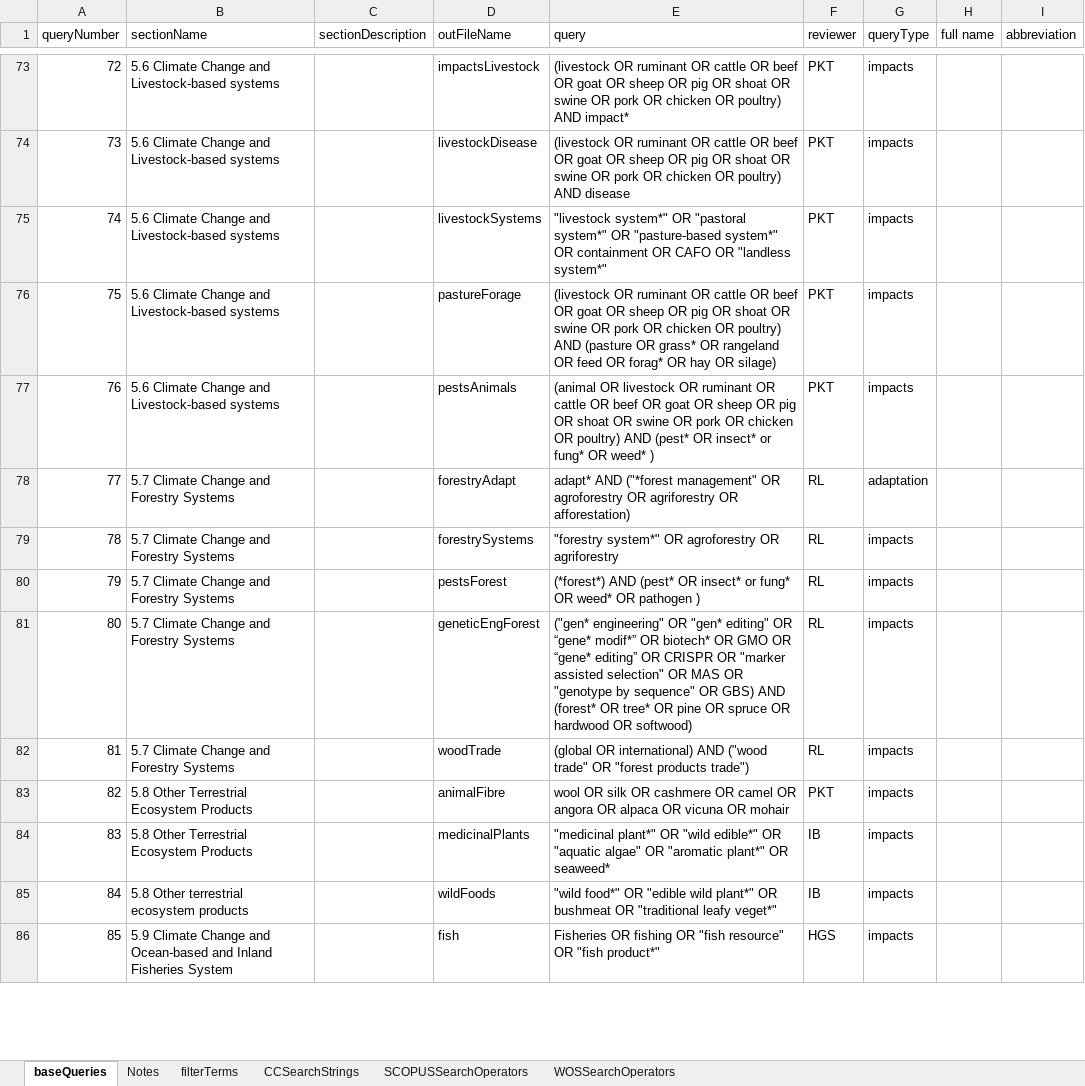
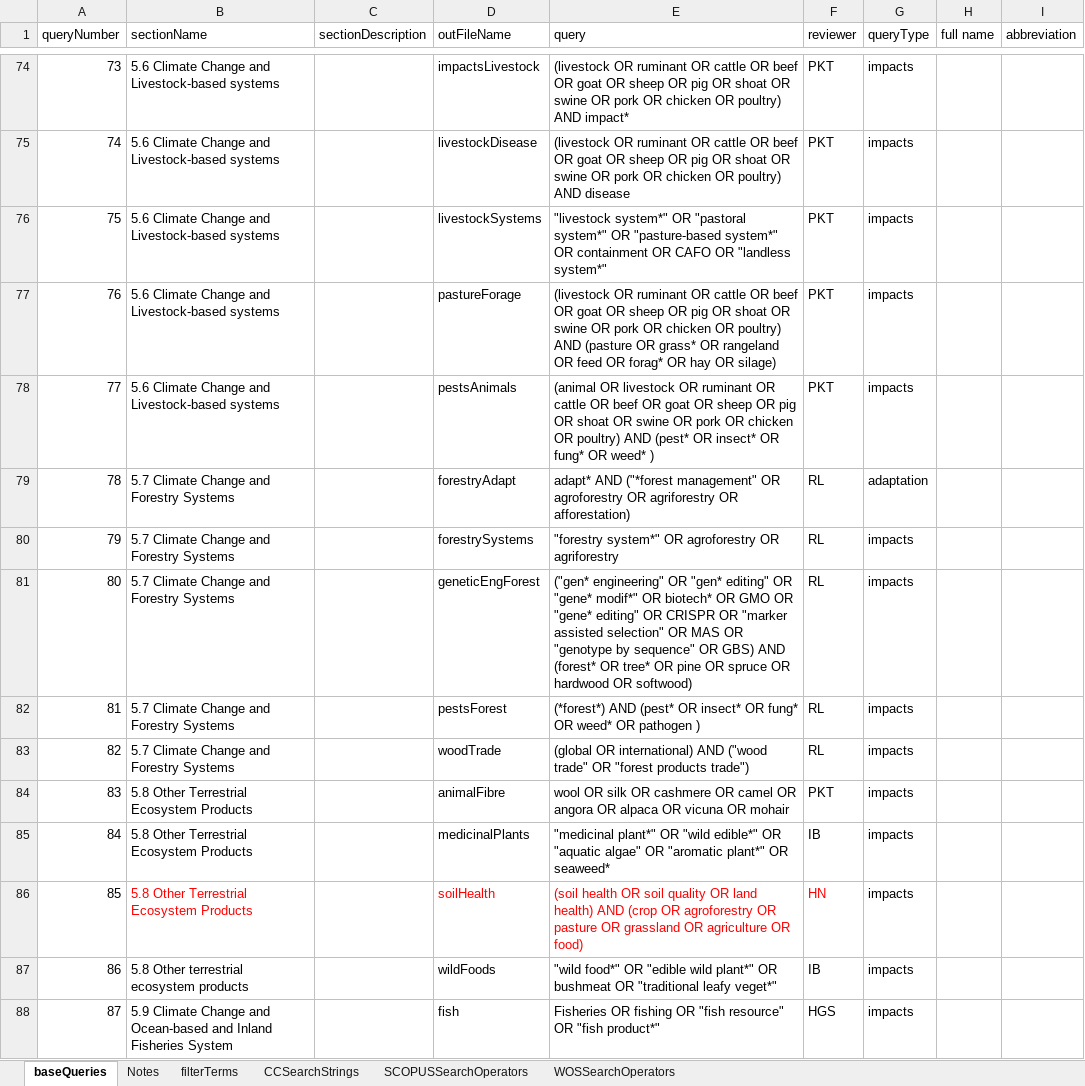
Before and after one commit to GeraldCNelson/citationManagement, an Excel workbook: data-raw/queries_wg2_ch05.xlsx, sheet baseQueries, drawn as a sheet; only a part is shown, gaps mark what is left out; values as stored, in another font and other column widths than the file's, no borders; removed rows and columns are numbered as before the commit, all else as after; the diff covers the shown part only; the diff names each change by its address in the sheet, - before the commit and + after, or states it on an @@ line.

```diff
--- a/data-raw/queries_wg2_ch05.xlsx (sheet baseQueries)
+++ b/data-raw/queries_wg2_ch05.xlsx (sheet baseQueries)
@@ column A (queryNumber) renumbered between rows 13 and 92 @@
-E78 (query): …OR insect* or fung* OR…
+E78 (query): …OR insect* OR fung* OR…
+row 81: 80 | 5.7 Climate Change and Forestry Systems |  | geneticEngForest | ("gen* engineering" OR "gen* editing" OR "gene* modif*" OR biotech* OR GMO OR "gene* editing" OR CRISPR OR "marker assisted selection" OR MAS OR "genotype by sequence" OR GBS) AND (forest* OR tree* OR pine OR spruce OR hardwood OR softwood) | RL | impacts
-E82 (query): …OR insect* or fung* OR…
+E82 (query): …OR insect* OR fung* OR…
-row 81: 80 | 5.7 Climate Change and Forestry Systems |  | geneticEngForest | ("gen* engineering" OR "gen* editing" OR “gene* modif*” OR biotech* OR GMO OR “gene* editing” OR CRISPR OR "marker assisted selection" OR MAS OR "genotype by sequence" OR GBS) AND (forest* OR tree* OR pine OR spruce OR hardwood OR softwood) | RL | impacts
@@ row 91 moved to row 86: 85 @@
```
Also changed, not shown: 6 added rows, 4 removed rows, 4 moved rows, 26 edited cells and cell formats elsewhere in this sheet, sheet filterTerms, sheet CCSearchStrings, 3 other files.
